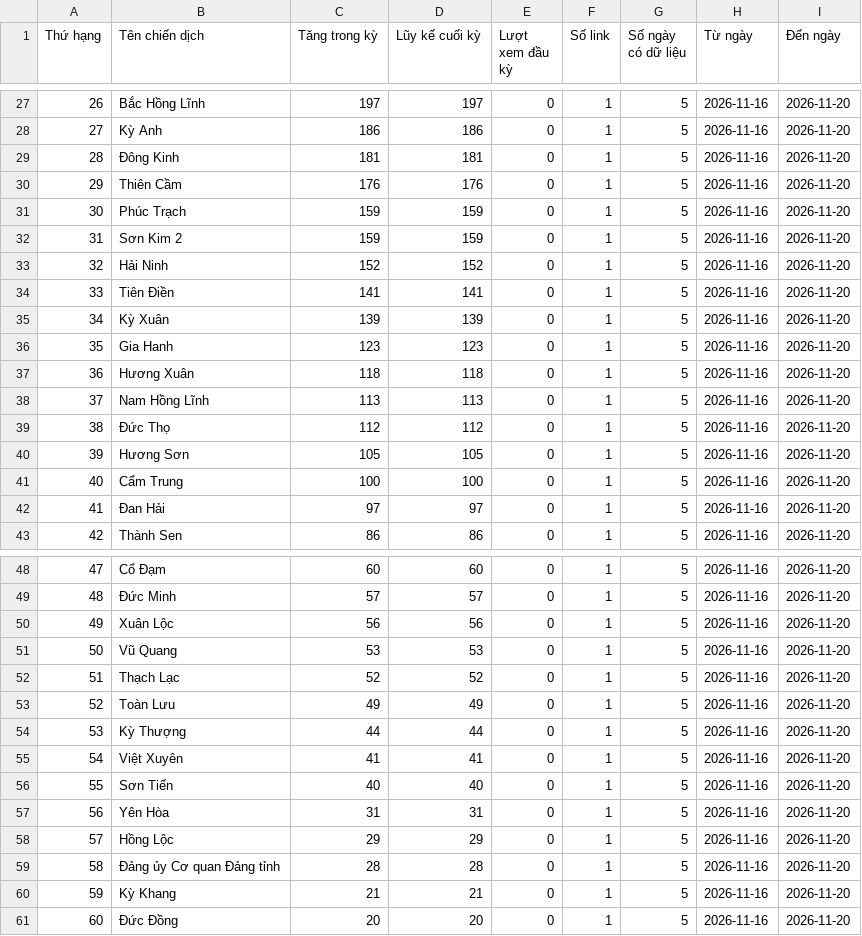
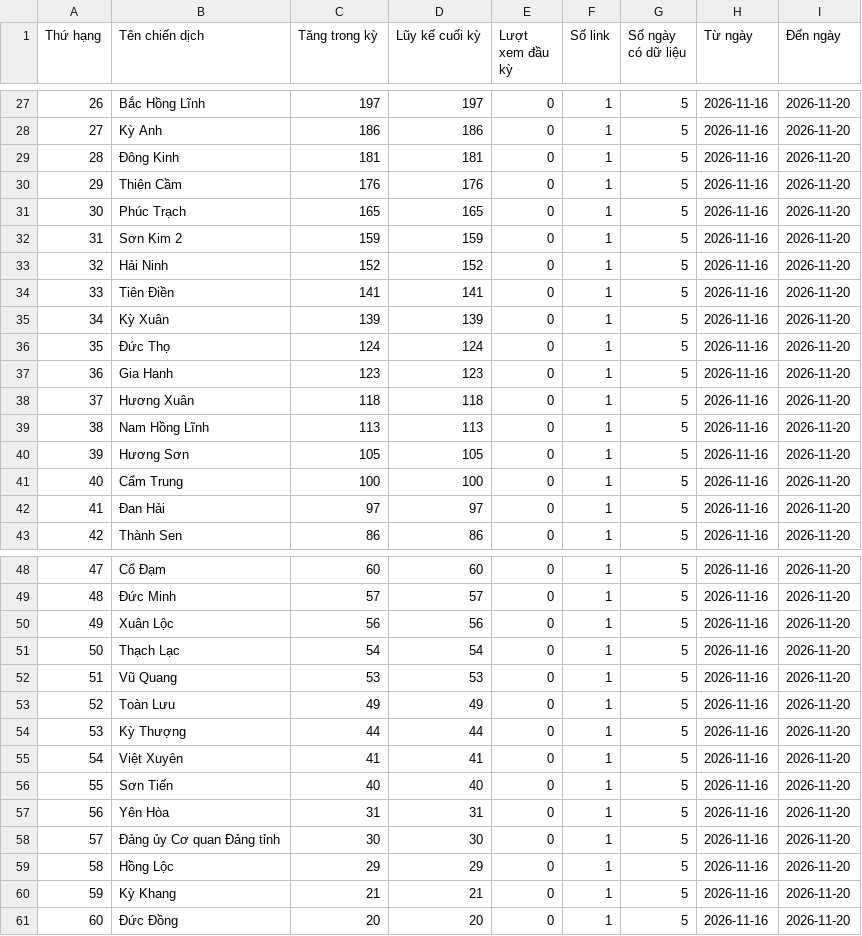
Before and after one commit to phuonglinh-ai/truyenthonghatinh, a CSV file: data.csv, drawn as a sheet; only a part is shown, gaps mark what is left out; the diff covers the shown part only.

```diff
--- a/data.csv
+++ b/data.csv
@@ -30,3 +30,3 @@
 29,Thiên Cầm,176,176,0,1,5,2026-11-16,2026-11-20
-30,Phúc Trạch,159,159,0,1,5,2026-11-16,2026-11-20
+30,Phúc Trạch,165,165,0,1,5,2026-11-16,2026-11-20
 31,Sơn Kim 2,159,159,0,1,5,2026-11-16,2026-11-20
@@ -35,6 +35,6 @@
 34,Kỳ Xuân,139,139,0,1,5,2026-11-16,2026-11-20
-35,Gia Hanh,123,123,0,1,5,2026-11-16,2026-11-20
-36,Hương Xuân,118,118,0,1,5,2026-11-16,2026-11-20
-37,Nam Hồng Lĩnh,113,113,0,1,5,2026-11-16,2026-11-20
-38,Đức Thọ,112,112,0,1,5,2026-11-16,2026-11-20
+35,Đức Thọ,124,124,0,1,5,2026-11-16,2026-11-20
+36,Gia Hanh,123,123,0,1,5,2026-11-16,2026-11-20
+37,Hương Xuân,118,118,0,1,5,2026-11-16,2026-11-20
+38,Nam Hồng Lĩnh,113,113,0,1,5,2026-11-16,2026-11-20
 39,Hương Sơn,105,105,0,1,5,2026-11-16,2026-11-20
@@ -50,4 +50,4 @@
 49,Xuân Lộc,56,56,0,1,5,2026-11-16,2026-11-20
-50,Vũ Quang,53,53,0,1,5,2026-11-16,2026-11-20
-51,Thạch Lạc,52,52,0,1,5,2026-11-16,2026-11-20
+50,Thạch Lạc,54,54,0,1,5,2026-11-16,2026-11-20
+51,Vũ Quang,53,53,0,1,5,2026-11-16,2026-11-20
 52,Toàn Lưu,49,49,0,1,5,2026-11-16,2026-11-20
@@ -57,4 +57,4 @@
 56,Yên Hòa,31,31,0,1,5,2026-11-16,2026-11-20
-57,Hồng Lộc,29,29,0,1,5,2026-11-16,2026-11-20
-58,Đảng ủy Cơ quan Đảng tỉnh,28,28,0,1,5,2026-11-16,2026-11-20
+57,Đảng ủy Cơ quan Đảng tỉnh,30,30,0,1,5,2026-11-16,2026-11-20
+58,Hồng Lộc,29,29,0,1,5,2026-11-16,2026-11-20
 59,Kỳ Khang,21,21,0,1,5,2026-11-16,2026-11-20
```
Also changed, not shown: 32 edited cells elsewhere in this file.
